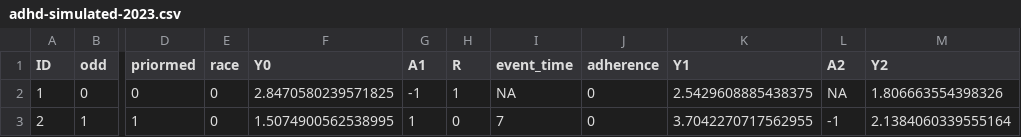
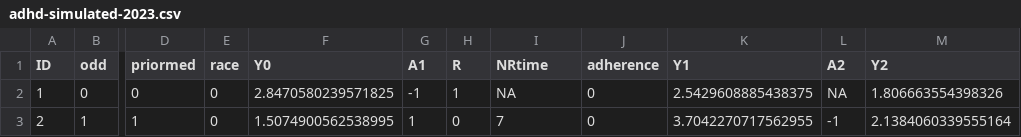
Before and after one commit to mferlic/CATIE2023, a CSV file: data-raw/adhd-simulated-2023.csv, drawn as a sheet; only a part is shown, gaps mark what is left out; the diff names each change by its address in the sheet, - before the commit and + after, or states it on an @@ line.

```diff
--- a/data-raw/adhd-simulated-2023.csv
+++ b/data-raw/adhd-simulated-2023.csv
-I1: event_time
+I1: NRtime
```
Also changed, not shown: 22 other files.
